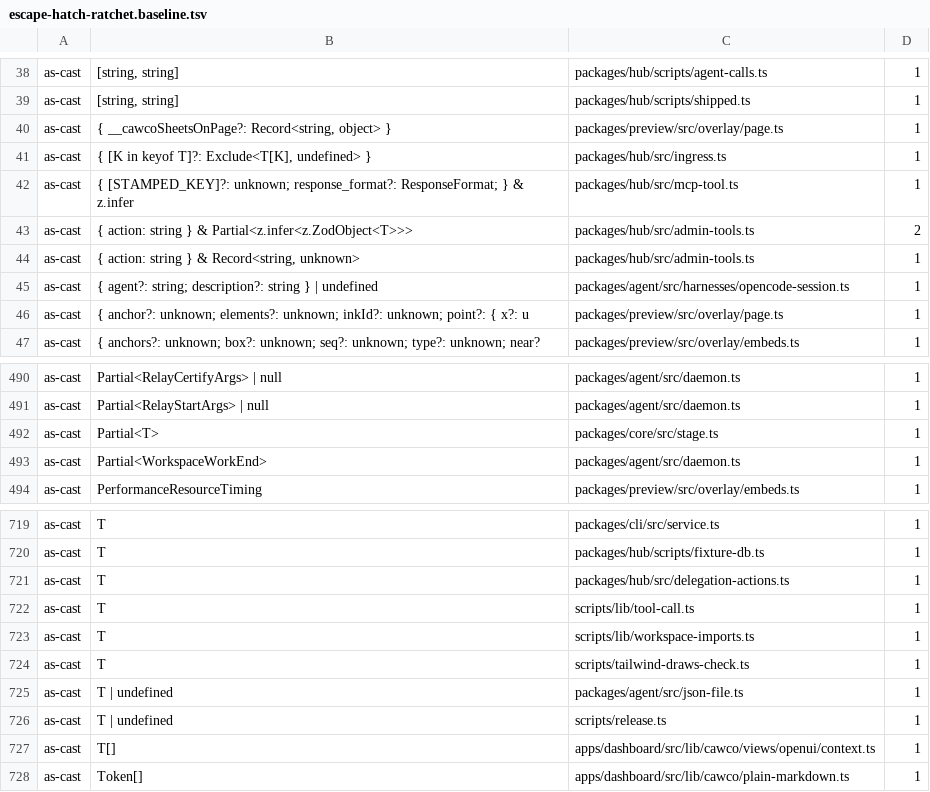
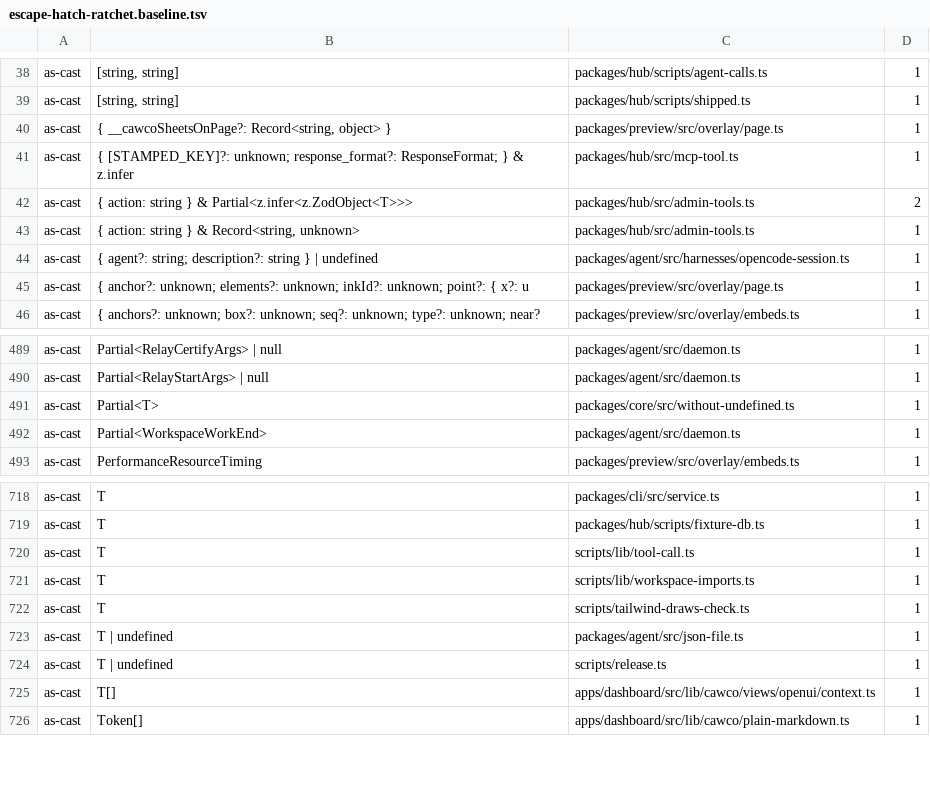
Before and after one commit to Bewinxed/cawco, a TSV file: scripts/escape-hatch-ratchet.baseline.tsv, drawn as a sheet; only a part is shown, gaps mark what is left out.

```diff
--- a/scripts/escape-hatch-ratchet.baseline.tsv
+++ b/scripts/escape-hatch-ratchet.baseline.tsv
@@ -40,3 +40,2 @@ as-cast	[string, string]	packages/hub/scripts/shipped.ts	1
 as-cast	{ __cawcoSheetsOnPage?: Record<string, object> }	packages/preview/src/overlay/page.ts	1
-as-cast	{ [K in keyof T]?: Exclude<T[K], undefined> }	packages/hub/src/ingress.ts	1
 as-cast	{ [STAMPED_KEY]?: unknown; response_format?: ResponseFormat; } & z.infer	packages/hub/src/mcp-tool.ts	1
@@ -491,3 +490,3 @@ as-cast	Partial<RelayCertifyArgs> | null	packages/agent/src/daemon.ts	1
 as-cast	Partial<RelayStartArgs> | null	packages/agent/src/daemon.ts	1
-as-cast	Partial<T>	packages/core/src/stage.ts	1
+as-cast	Partial<T>	packages/core/src/without-undefined.ts	1
 as-cast	Partial<WorkspaceWorkEnd>	packages/agent/src/daemon.ts	1
@@ -720,3 +719,2 @@ as-cast	T	packages/cli/src/service.ts	1
 as-cast	T	packages/hub/scripts/fixture-db.ts	1
-as-cast	T	packages/hub/src/delegation-actions.ts	1
 as-cast	T	scripts/lib/tool-call.ts	1
```
Also changed, not shown: 32 other files.
